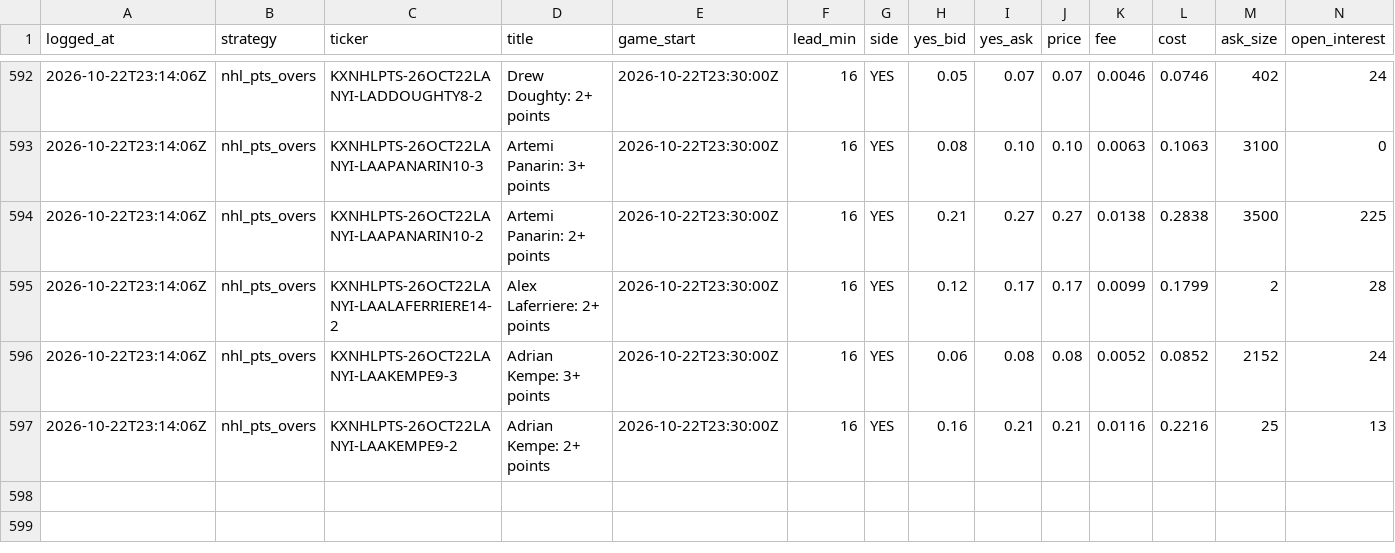
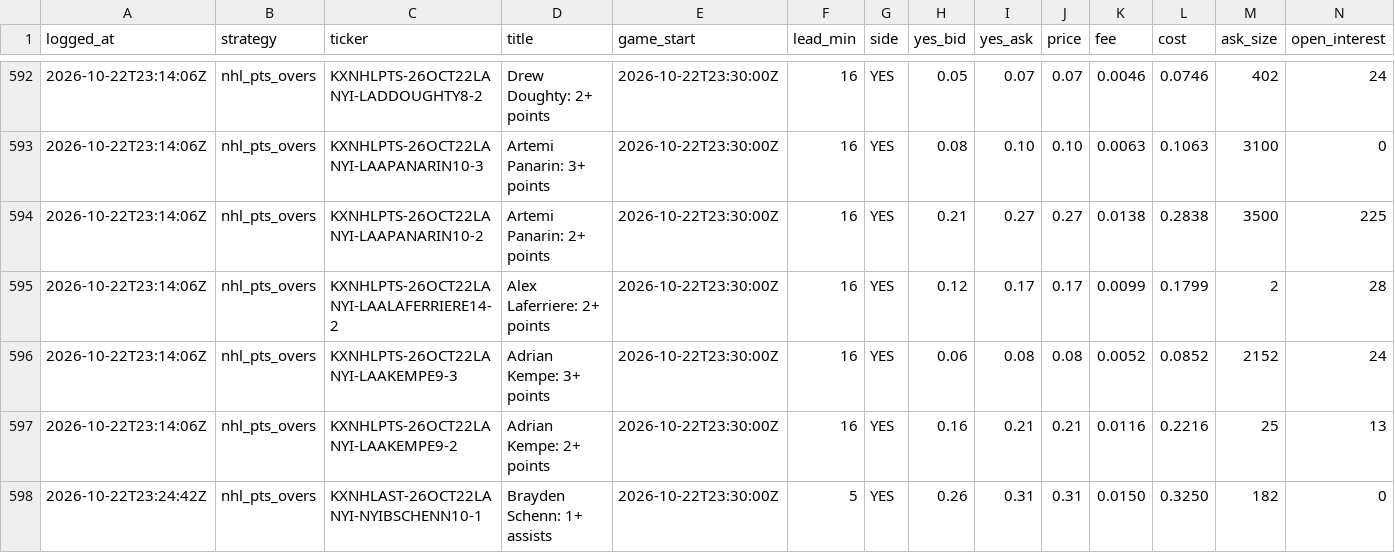
Before and after one commit to shoale4/hedj, a CSV file: paper/picks.csv, drawn as a sheet; only a part is shown, gaps mark what is left out; rows hold the shown columns only; the diff names each change by its address in the sheet, - before the commit and + after, or states it on an @@ line.

Commit message:
Paper trade: update picks [skip ci]

```diff
--- a/paper/picks.csv
+++ b/paper/picks.csv
+row 598: 2026-10-22T23:24:42Z | nhl_pts_overs | KXNHLAST-26OCT22LANYI-NYIBSCHENN10-1 | Brayden Schenn: 1+ assists | 2026-10-22T23:30:00Z | 5 | YES | 0.26 | 0.31 | 0.31 | 0.0150 | 0.3250 | 182 | 0
```
